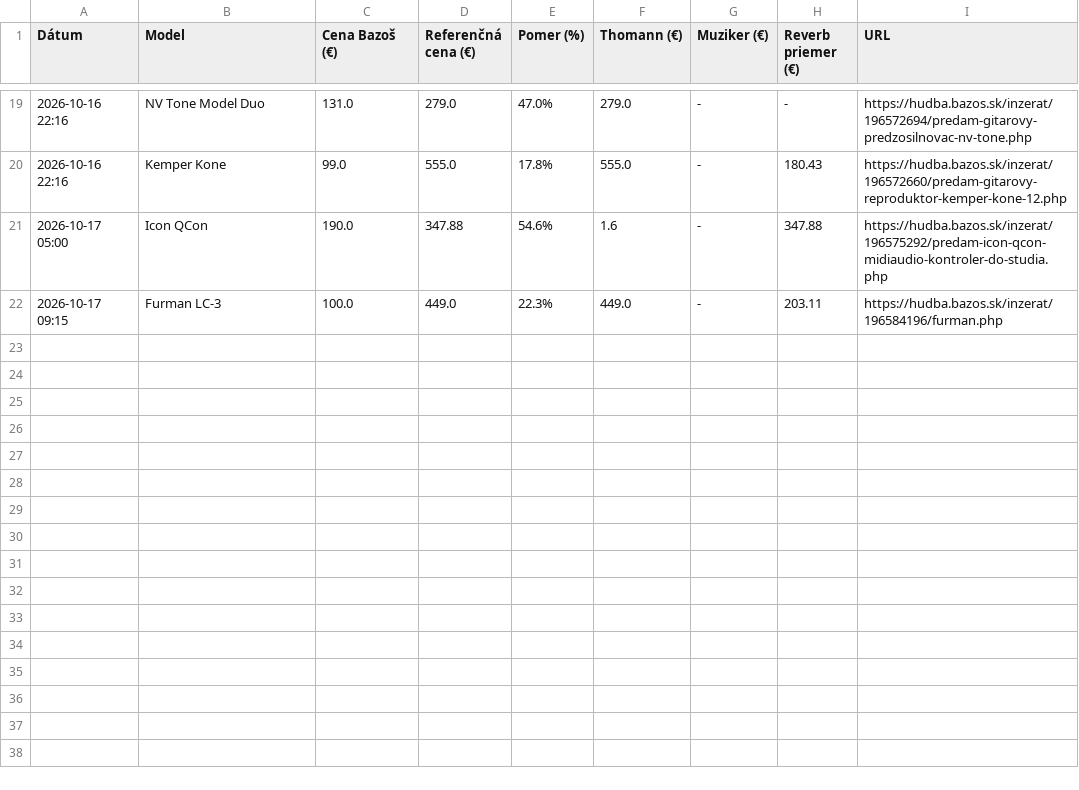
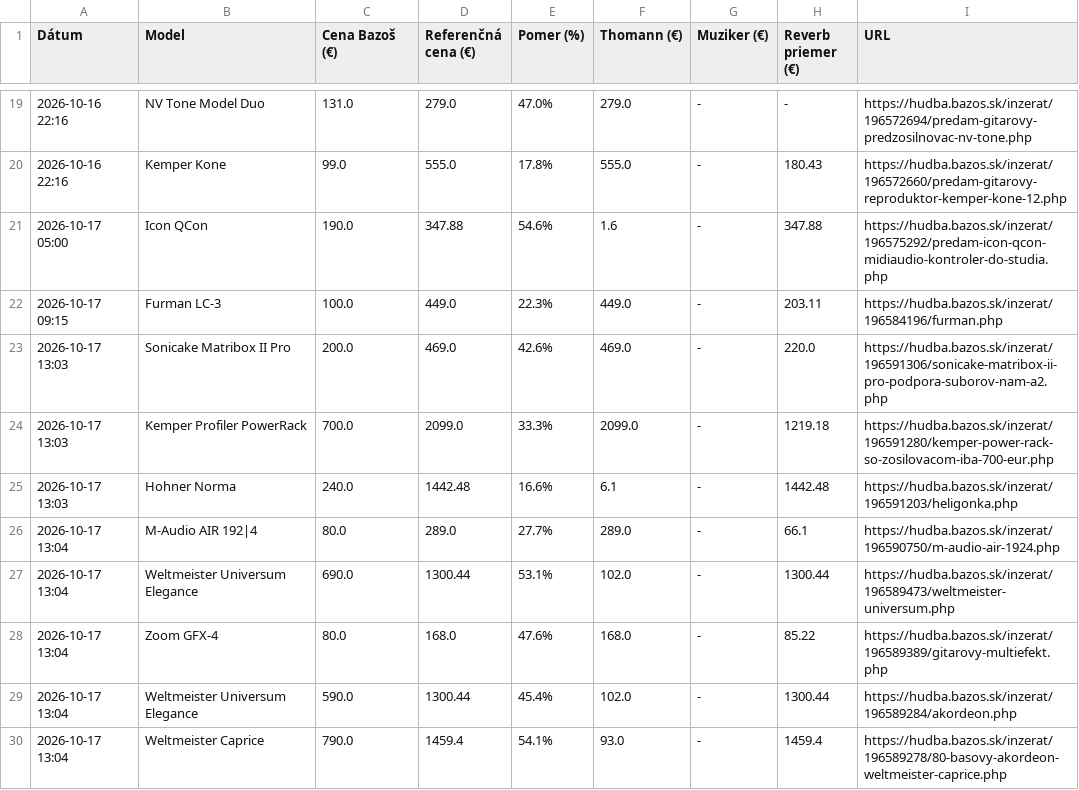
Before and after one commit to kamilfilka-collab/bazos, a CSV file: vyhodne_inzeraty.csv, drawn as a sheet; only a part is shown, gaps mark what is left out.

```diff
--- a/vyhodne_inzeraty.csv
+++ b/vyhodne_inzeraty.csv
@@ -22 +22,9 @@ Dátum,Model,Cena Bazoš (€),Referenčná cena (€),Pomer (%),Thomann (€),M
 2026-10-17 09:15,Furman LC-3,100.0,449.0,22.3%,449.0,-,203.11,https://hudba.bazos.sk/inzerat/196584196/furman.php
+2026-10-17 13:03,Sonicake Matribox II Pro,200.0,469.0,42.6%,469.0,-,220.0,https://hudba.bazos.sk/inzerat/196591306/sonicake-matribox-ii-pro-podpora-suborov-nam-a2.php
+2026-10-17 13:03,Kemper Profiler PowerRack,700.0,2099.0,33.3%,2099.0,-,1219.18,https://hudba.bazos.sk/inzerat/196591280/kemper-power-rack-so-zosilovacom-iba-700-eur.php
+2026-10-17 13:03,Hohner Norma,240.0,1442.48,16.6%,6.1,-,1442.48,https://hudba.bazos.sk/inzerat/196591203/heligonka.php
+2026-10-17 13:04,M-Audio AIR 192|4,80.0,289.0,27.7%,289.0,-,66.1,https://hudba.bazos.sk/inzerat/196590750/m-audio-air-1924.php
+2026-10-17 13:04,Weltmeister Universum Elegance,690.0,1300.44,53.1%,102.0,-,1300.44,https://hudba.bazos.sk/inzerat/196589473/weltmeister-universum.php
+2026-10-17 13:04,Zoom GFX-4,80.0,168.0,47.6%,168.0,-,85.22,https://hudba.bazos.sk/inzerat/196589389/gitarovy-multiefekt.php
+2026-10-17 13:04,Weltmeister Universum Elegance,590.0,1300.44,45.4%,102.0,-,1300.44,https://hudba.bazos.sk/inzerat/196589284/akordeon.php
+2026-10-17 13:04,Weltmeister Caprice,790.0,1459.4,54.1%,93.0,-,1459.4,https://hudba.bazos.sk/inzerat/196589278/80-basovy-akordeon-weltmeister-caprice.php
```
Also changed, not shown: 1 other file.
